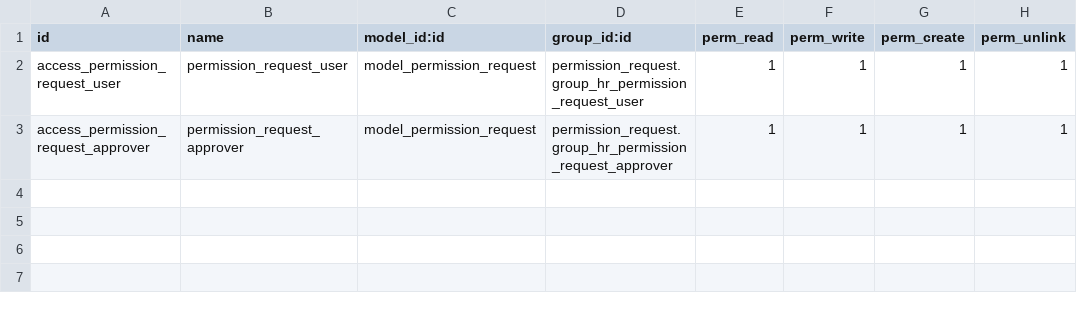
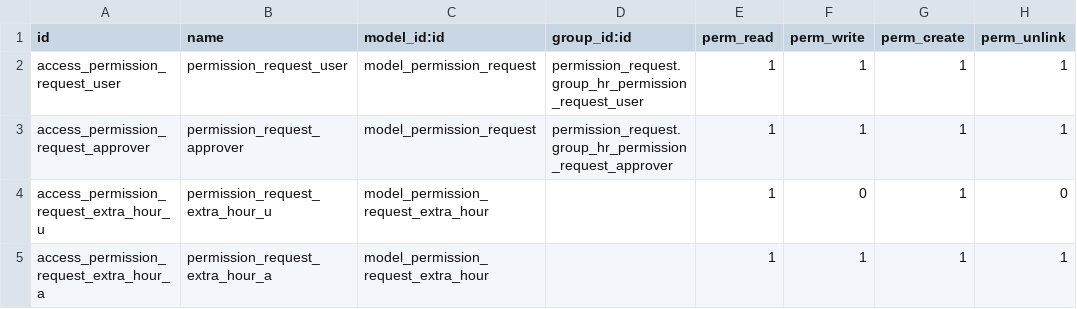
Before and after one commit to careodoo/odoo, a CSV file: permission_request/security/ir.model.access.csv, drawn as a sheet; the diff names each change by its address in the sheet, - before the commit and + after, or states it on an @@ line.

Commit message:
[UPD]permission_request:update cycle

```diff
--- a/permission_request/security/ir.model.access.csv
+++ b/permission_request/security/ir.model.access.csv
+row 4: access_permission_request_extra_hour_u | permission_request_extra_hour_u | model_permission_request_extra_hour |  | 1 | 0 | 1 | 0
+row 5: access_permission_request_extra_hour_a | permission_request_extra_hour_a | model_permission_request_extra_hour |  | 1 | 1 | 1 | 1
```
Also changed, not shown: 10 other files.
